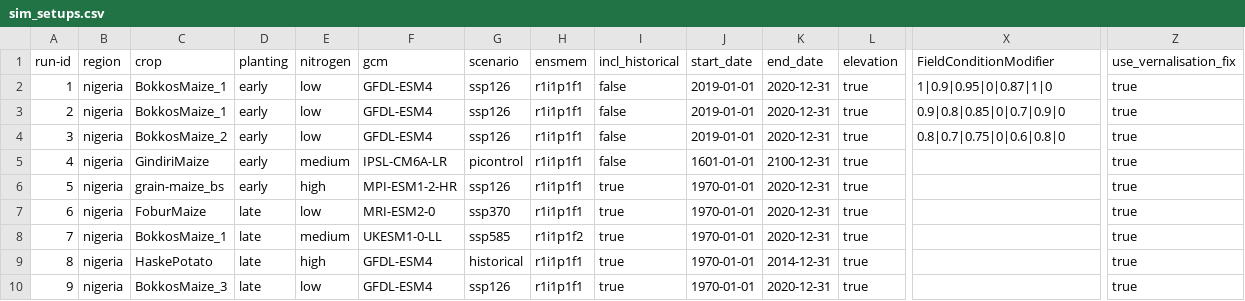
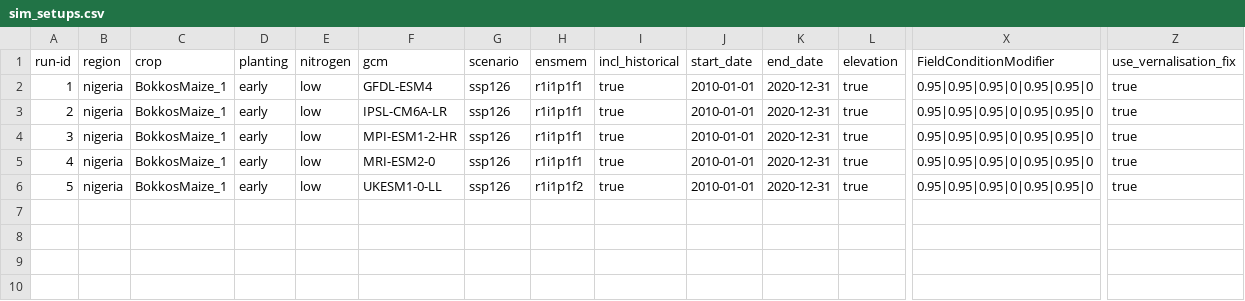
Before and after one commit to zalf-rpm/monica_africa, a CSV file: sim_setups.csv, drawn as a sheet; only a part is shown, gaps mark what is left out; removed rows and columns are numbered as before the commit, all else as after; rows hold the shown columns only; the diff names each change by its address in the sheet, - before the commit and + after, or states it on an @@ line.

```diff
--- a/sim_setups.csv
+++ b/sim_setups.csv
-I2:I4 (incl_historical): false
+I2:I4 (incl_historical): true
-J2:J4 (start_date): 2019-01-01
+J2:J4 (start_date): 2010-01-01
-X2 (FieldConditionModifier): 1|0.9|0.95|0|0.87|1|0
+X2 (FieldConditionModifier): 0.95|0.95|0.95|0|0.95|0.95|0
-F3 (gcm): GFDL-ESM4
+F3 (gcm): IPSL-CM6A-LR
-X3 (FieldConditionModifier): 0.9|0.8|0.85|0|0.7|0.9|0
+X3 (FieldConditionModifier): 0.95|0.95|0.95|0|0.95|0.95|0
-C4 (crop): BokkosMaize_2
+C4 (crop): BokkosMaize_1
-F4 (gcm): GFDL-ESM4
+F4 (gcm): MPI-ESM1-2-HR
-X4 (FieldConditionModifier): 0.8|0.7|0.75|0|0.6|0.8|0
+X4 (FieldConditionModifier): 0.95|0.95|0.95|0|0.95|0.95|0
-row 5: 4 | nigeria | GindiriMaize | early | medium | IPSL-CM6A-LR | picontrol | r1i1p1f1 | false | 1601-01-01 | 2100-12-31 | true |  | true
-row 6: 5 | nigeria | grain-maize_bs | early | high | MPI-ESM1-2-HR | ssp126 | r1i1p1f1 | true | 1970-01-01 | 2020-12-31 | true |  | true
@@ column A (run-id) renumbered from row 5 down @@
-C5 (crop): FoburMaize
+C5 (crop): BokkosMaize_1
-D5 (planting): late
+D5 (planting): early
-G5 (scenario): ssp370
+G5 (scenario): ssp126
-J5 (start_date): 1970-01-01
+J5 (start_date): 2010-01-01
-X5 (FieldConditionModifier): (empty)
+X5 (FieldConditionModifier): 0.95|0.95|0.95|0|0.95|0.95|0
-row 8: 7 | nigeria | BokkosMaize_1 | late | medium | UKESM1-0-LL | ssp585 | r1i1p1f2 | true | 1970-01-01 | 2020-12-31 | true |  | true
-row 9: 8 | nigeria | HaskePotato | late | high | GFDL-ESM4 | historical | r1i1p1f1 | true | 1970-01-01 | 2014-12-31 | true |  | true
-C6 (crop): BokkosMaize_3
+C6 (crop): BokkosMaize_1
-D6 (planting): late
+D6 (planting): early
-F6 (gcm): GFDL-ESM4
+F6 (gcm): UKESM1-0-LL
-H6 (ensmem): r1i1p1f1
+H6 (ensmem): r1i1p1f2
-J6 (start_date): 1970-01-01
+J6 (start_date): 2010-01-01
-X6 (FieldConditionModifier): (empty)
+X6 (FieldConditionModifier): 0.95|0.95|0.95|0|0.95|0.95|0
```
Also changed, not shown: 1 other file.
